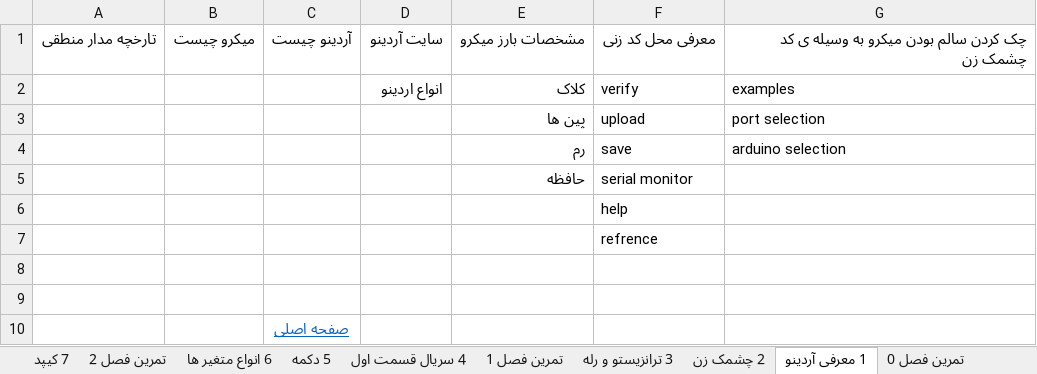
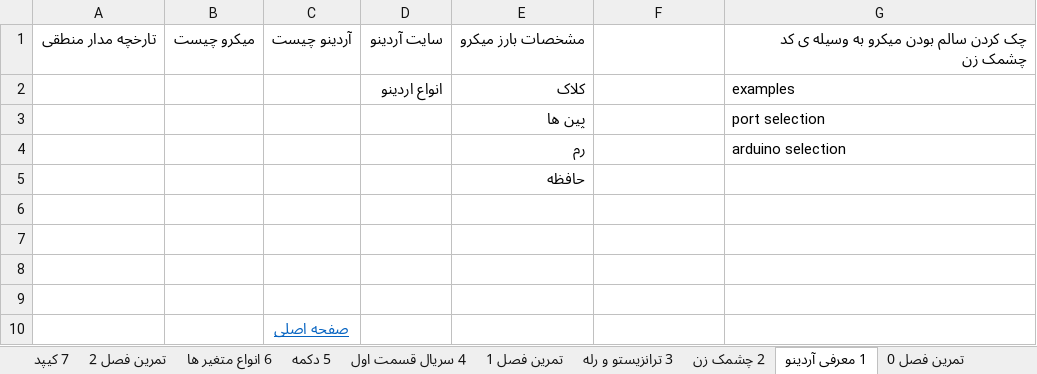
Before and after one commit to malekzahedi/arduinotadris, an Excel workbook: چارت آموزشی/آردوینو.xlsx, sheet 1 معرفی آردینو, drawn as a sheet; values as stored, in another font and other column widths than the file's, no borders; the diff names each change by its address in the sheet, - before the commit and + after, or states it on an @@ line.

Commit message:
بخش 1-0 کامل شد به همراه اکسل عوض شد
بخش معرفی فضای برنامه نویسی به قسمت بعد منتقل شد

```diff
--- a/چارت آموزشی/آردوینو.xlsx (sheet 1 معرفی آردینو)
+++ b/چارت آموزشی/آردوینو.xlsx (sheet 1 معرفی آردینو)
-F1: معرفی محل کد زنی
+F1: (empty)
-F2: verify
+F2: (empty)
-F3: upload
+F3: (empty)
-F4: save
+F4: (empty)
-F5: serial monitor
+F5: (empty)
-F6: help
+F6: (empty)
-F7: refrence
+F7: (empty)
```
Also changed, not shown: sheet 2 چشمک زن, 7 other files.
